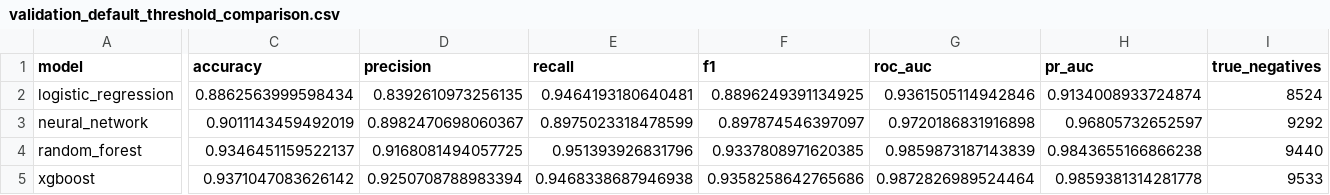
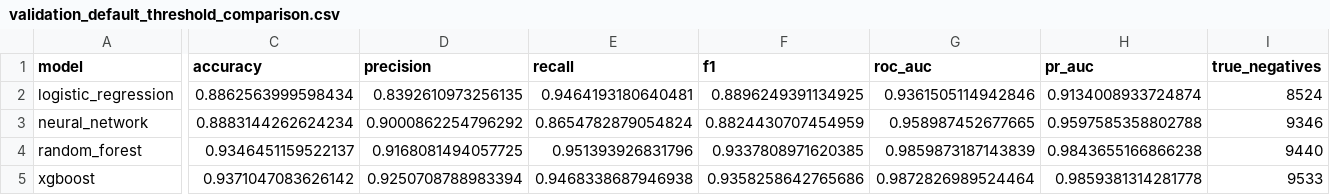
Before and after one commit to shivammmmg/network-intrusion-detection-ml, a CSV file: experiments/standardized_evaluation/validation_default_threshold_comparison.csv, drawn as a sheet; only a part is shown, gaps mark what is left out; the diff covers the shown part only; the diff names each change by its address in the sheet, - before the commit and + after, or states it on an @@ line.

```diff
--- a/experiments/standardized_evaluation/validation_default_threshold_comparison.csv
+++ b/experiments/standardized_evaluation/validation_default_threshold_comparison.csv
-C3 (accuracy): 0.9011143459492019
+C3 (accuracy): 0.8883144262624234
-D3 (precision): 0.8982470698060367
+D3 (precision): 0.9000862254796292
-E3 (recall): 0.8975023318478599
+E3 (recall): 0.8654782879054824
-F3 (f1): 0.897874546397097
+F3 (f1): 0.8824430707454959
-G3 (roc_auc): 0.9720186831916898
+G3 (roc_auc): 0.958987452677665
-H3 (pr_auc): 0.96805732652597
+H3 (pr_auc): 0.9597585358802788
-I3 (true_negatives): 9292
+I3 (true_negatives): 9346
```
Also changed, not shown: 5 edited cells elsewhere in this file, experiments/standardized_evaluation/final_test/default_vs_locked_threshold_deltas.csv, experiments/standardized_evaluation/final_test/test_default_threshold_comparison.csv, 16 other files.
